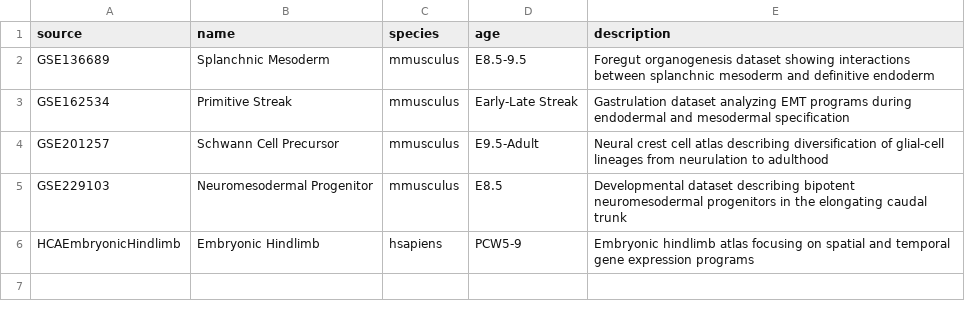
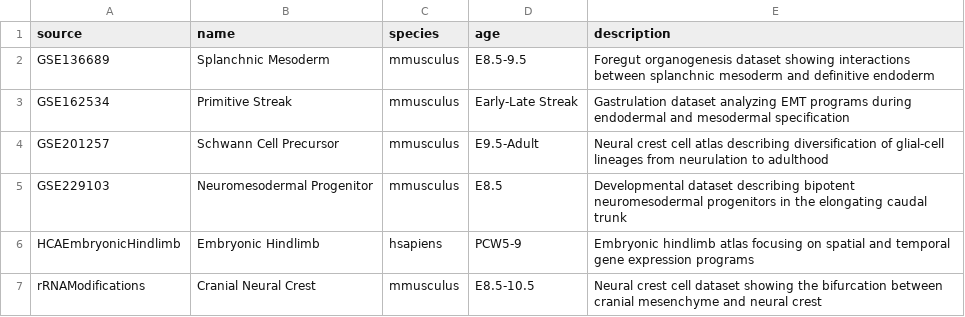
Before and after one commit to calebclayreagor/MesenCoder, a CSV file: data/summary.csv, drawn as a sheet; the diff names each change by its address in the sheet, - before the commit and + after, or states it on an @@ line.

Commit message:
Cranial NCC preprocessing and signatures

```diff
--- a/data/summary.csv
+++ b/data/summary.csv
+row 7: rRNAModifications | Cranial Neural Crest | mmusculus | E8.5-10.5 | Neural crest cell dataset showing the bifurcation between cranial mesenchyme and neural crest
```
Also changed, not shown: 4 other files.
